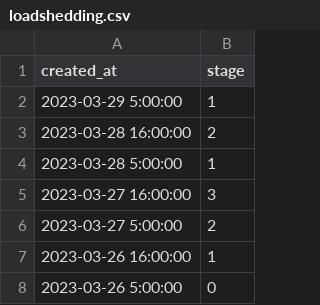
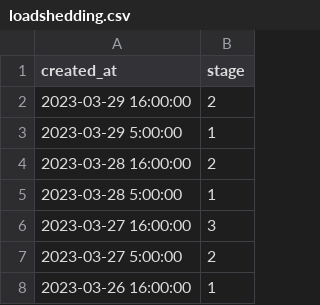
Before and after one commit to sixhobbits/unofficialeskom.com, a CSV file: loadshedding.csv, drawn as a sheet; only a part is shown; the shorter side is filled out with more unchanged rows.

Commit message:
update

```diff
--- a/loadshedding.csv
+++ b/loadshedding.csv
@@ -1,2 +1,3 @@
 "created_at","stage"
+"2023-03-29 16:00:00","2"
 "2023-03-29 5:00:00","1"
```
